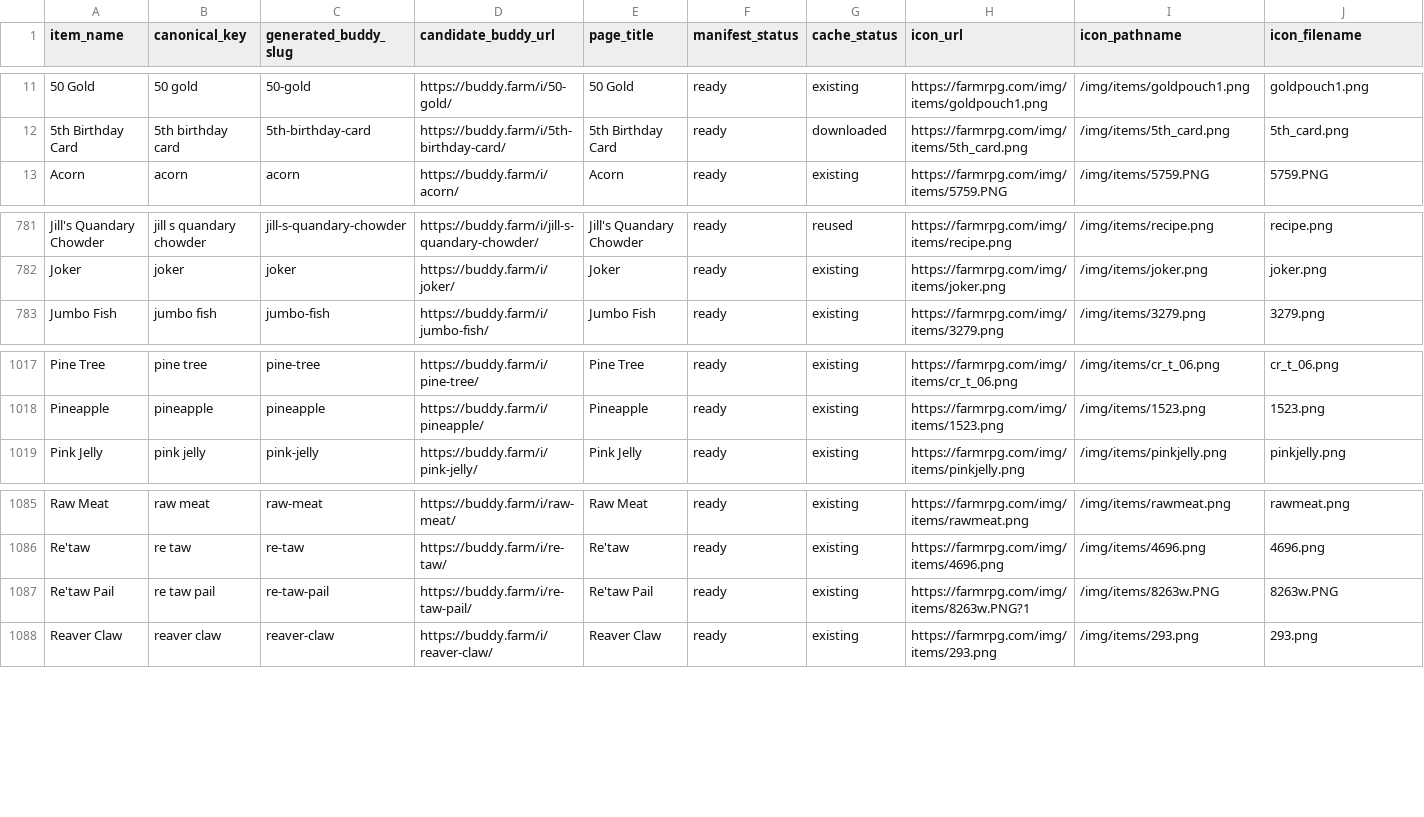
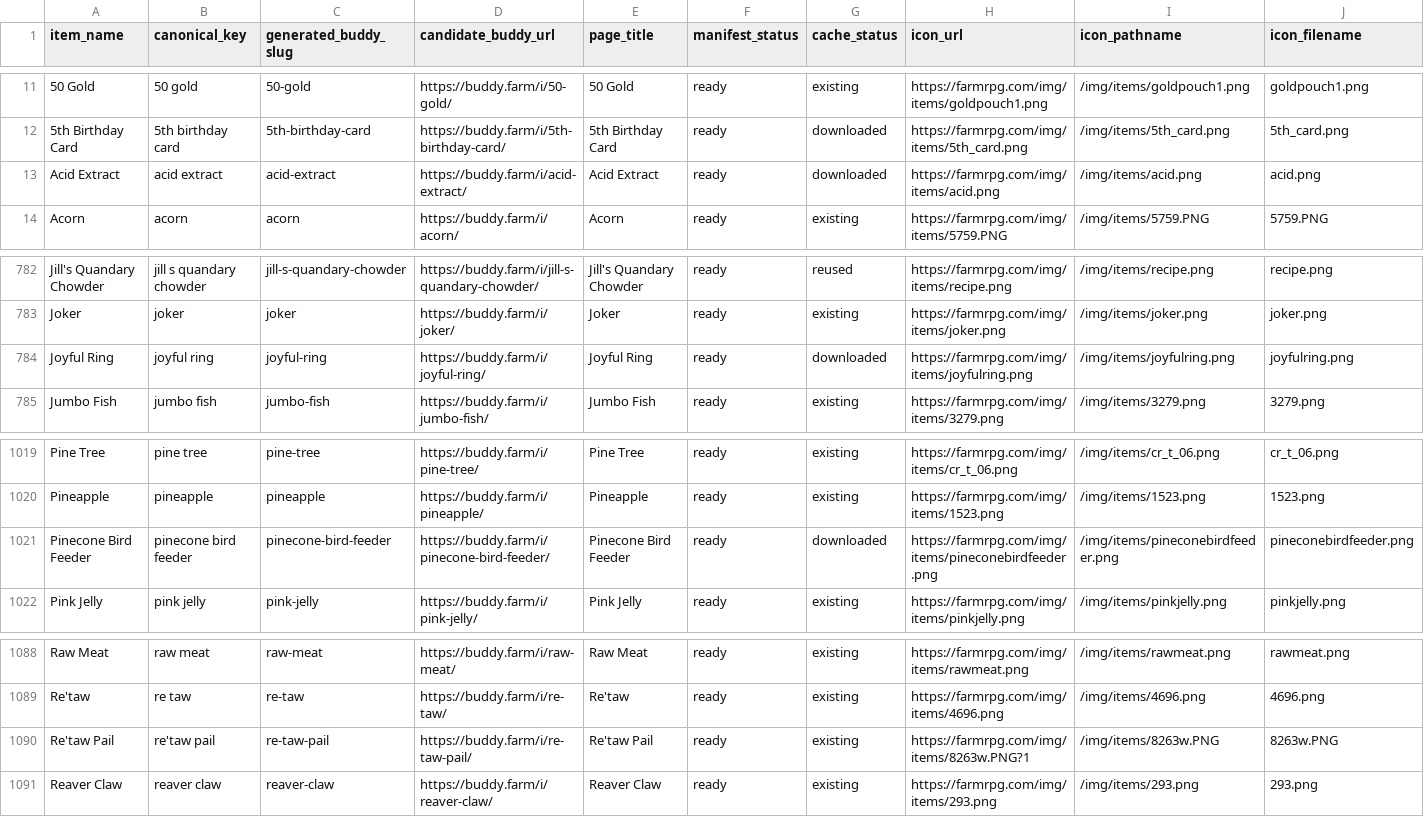
Before and after one commit to missvin/farmrpg-tools, a CSV file: generated/buddy_item_icon_manifest.csv, drawn as a sheet; only a part is shown, gaps mark what is left out; addresses are those after the commit; rows hold the shown columns only; the diff names each change by its address in the sheet, - before the commit and + after, or states it on an @@ line.

Commit message:
fix(tower): add missing requirement item icons

```diff
--- a/generated/buddy_item_icon_manifest.csv
+++ b/generated/buddy_item_icon_manifest.csv
+row 13: Acid Extract | acid extract | acid-extract | https://buddy.farm/i/acid-extract/ | Acid Extract | ready | downloaded | https://farmrpg.com/img/items/acid.png | /img/items/acid.png | acid.png
+row 784: Joyful Ring | joyful ring | joyful-ring | https://buddy.farm/i/joyful-ring/ | Joyful Ring | ready | downloaded | https://farmrpg.com/img/items/joyfulring.png | /img/items/joyfulring.png | joyfulring.png
+row 1021: Pinecone Bird Feeder | pinecone bird feeder | pinecone-bird-feeder | https://buddy.farm/i/pinecone-bird-feeder/ | Pinecone Bird Feeder | ready | downloaded | https://farmrpg.com/img/items/pineconebirdfeeder.png | /img/items/pineconebirdfeeder.png | pineconebirdfeeder.png
-B1090 (canonical_key): re taw pail
+B1090 (canonical_key): re'taw pail
```
Also changed, not shown: 5 other files.
